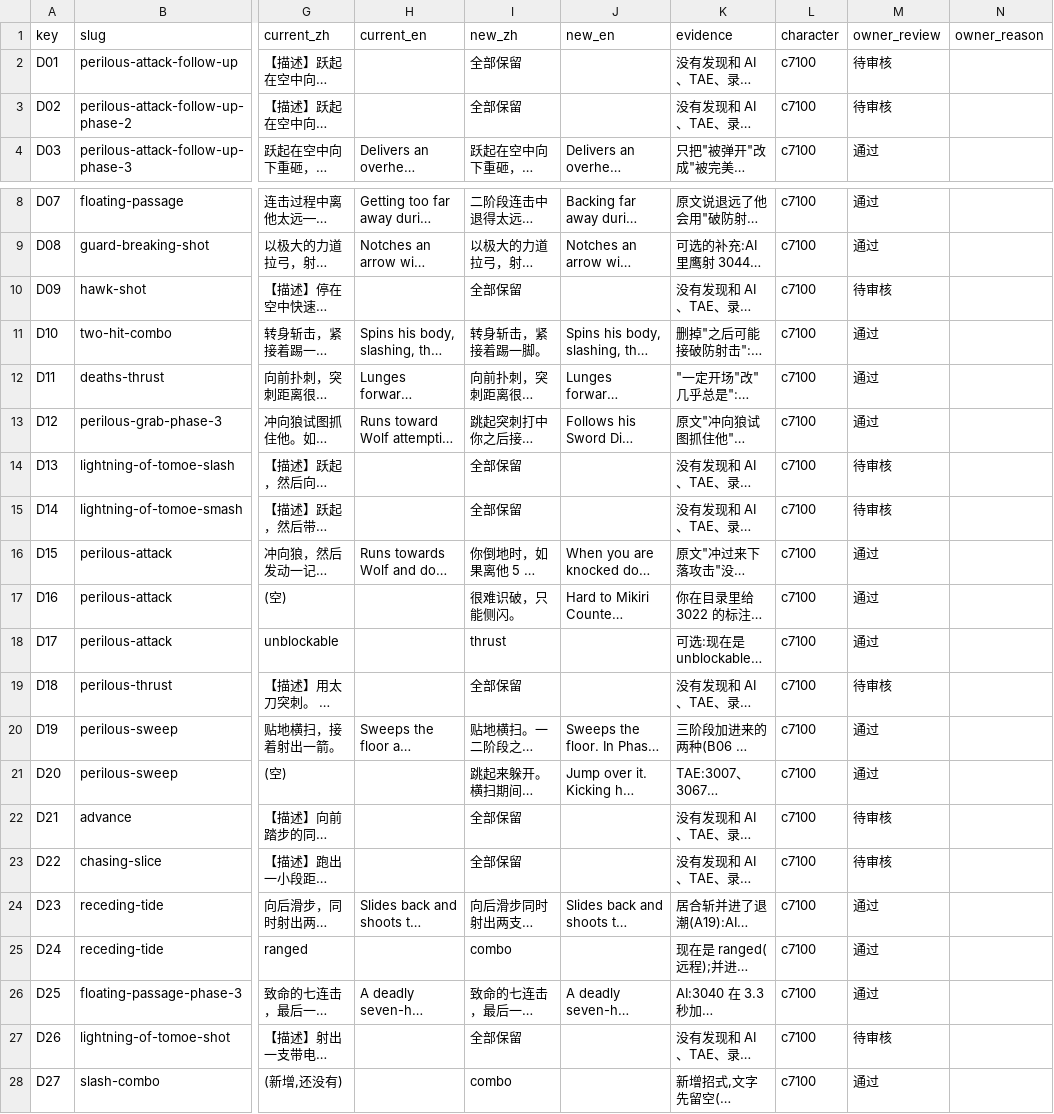
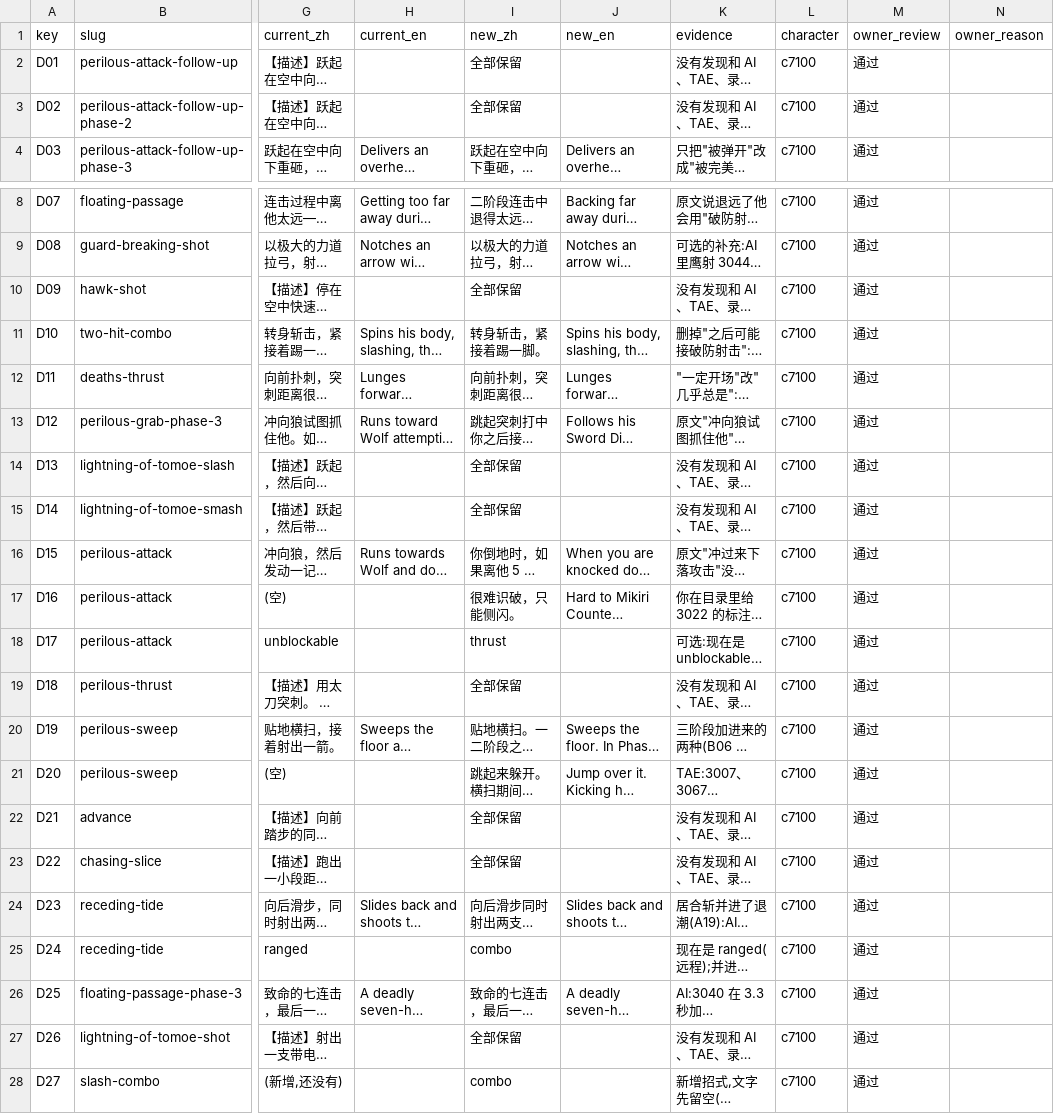
Before and after one commit to CanYouTeachMeHowToCode/Sekiro-boss-practice-analytics, a CSV file: research/ground_truth/semantic/genichiro_content_review.csv, drawn as a sheet; only a part is shown, gaps mark what is left out; long unchanged cells end in …; the diff names each change by its address in the sheet, - before the commit and + after, or states it on an @@ line.

```diff
--- a/research/ground_truth/semantic/genichiro_content_review.csv
+++ b/research/ground_truth/semantic/genichiro_content_review.csv
-M2:M3 (owner_review): 待审核
+M2:M3 (owner_review): 通过
-M10 (owner_review): 待审核
+M10 (owner_review): 通过
-M14:M15 (owner_review): 待审核
+M14:M15 (owner_review): 通过
-M19 (owner_review): 待审核
+M19 (owner_review): 通过
-M22:M23 (owner_review): 待审核
+M22:M23 (owner_review): 通过
-M27 (owner_review): 待审核
+M27 (owner_review): 通过
```
Also changed, not shown: 1 other file.
